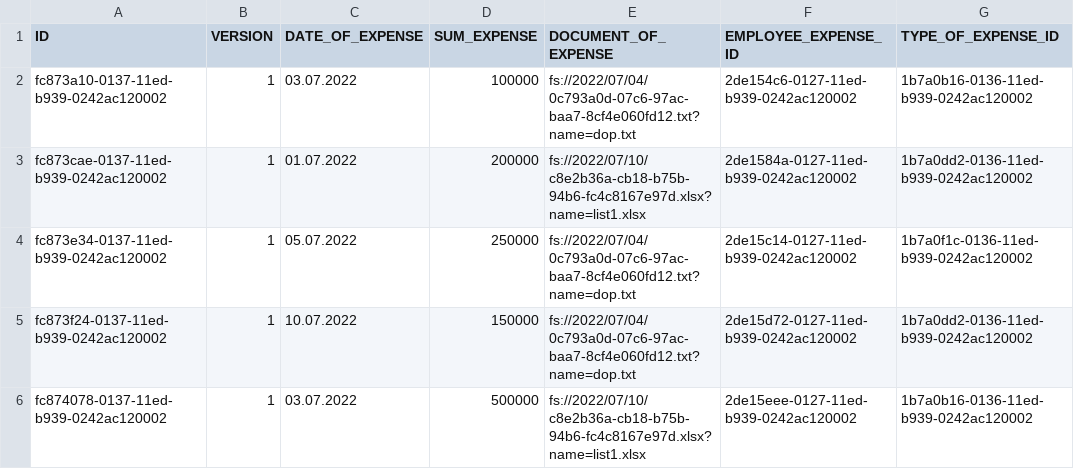
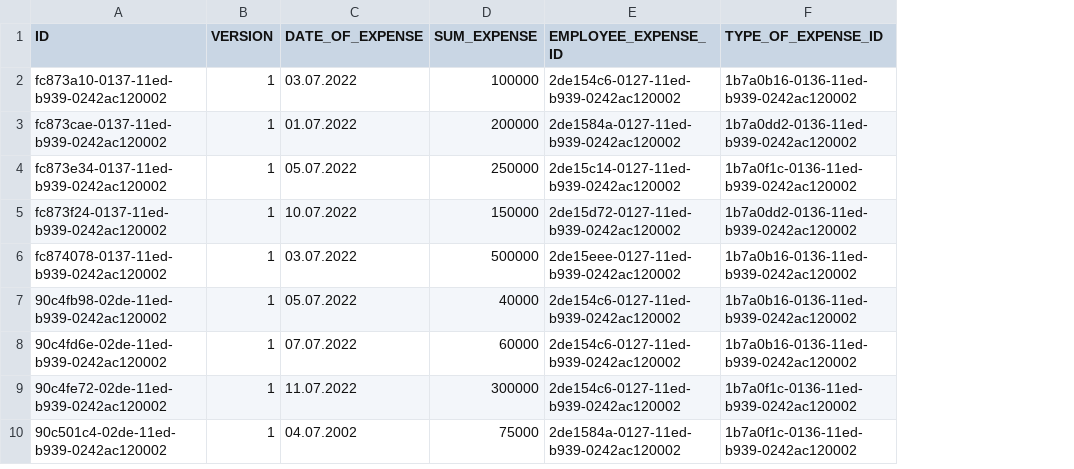
Before and after one commit to malinkovich/AccountingOfficeExpenses1, a CSV file: build/resources/main/com/company/accountingofficeexpenses/liquibase/changelog/date/expense.csv, drawn as a sheet; removed rows and columns are numbered as before the commit, all else as after; the diff names each change by its address in the sheet, - before the commit and + after, or states it on an @@ line.

```diff
--- a/build/resources/main/com/company/accountingofficeexpenses/liquibase/changelog/date/expense.csv
+++ b/build/resources/main/com/company/accountingofficeexpenses/liquibase/changelog/date/expense.csv
-column E (DOCUMENT_OF_EXPENSE), rows 2-6: fs://2022/07/04/0c793a0d-07c6-97ac-baa7-8cf4e060fd12.txt?name=dop.txt | fs://2022/07/10/c8e2b36a-cb18-b75b-94b6-fc4c8167e97d.xlsx?name=list1.xlsx | fs://2022/07/04/0c793a0d-07c6-97ac-baa7-8cf4e060fd12.txt?name=dop.txt | fs://2022/07/04/0c793a0d-07c6-97ac-baa7-8cf4e060fd12.txt?name=dop.txt | fs://2022/07/10/c8e2b36a-cb18-b75b-94b6-fc4c8167e97d.xlsx?name=list1.xlsx
+row 7: 90c4fb98-02de-11ed-b939-0242ac120002 | 1 | 05.07.2022 | 40000 | 2de154c6-0127-11ed-b939-0242ac120002 | 1b7a0b16-0136-11ed-b939-0242ac120002
+row 8: 90c4fd6e-02de-11ed-b939-0242ac120002 | 1 | 07.07.2022 | 60000 | 2de154c6-0127-11ed-b939-0242ac120002 | 1b7a0b16-0136-11ed-b939-0242ac120002
+row 9: 90c4fe72-02de-11ed-b939-0242ac120002 | 1 | 11.07.2022 | 300000 | 2de154c6-0127-11ed-b939-0242ac120002 | 1b7a0f1c-0136-11ed-b939-0242ac120002
+row 10: 90c501c4-02de-11ed-b939-0242ac120002 | 1 | 04.07.2002 | 75000 | 2de1584a-0127-11ed-b939-0242ac120002 | 1b7a0f1c-0136-11ed-b939-0242ac120002
```
Also changed, not shown: 12 other files.
